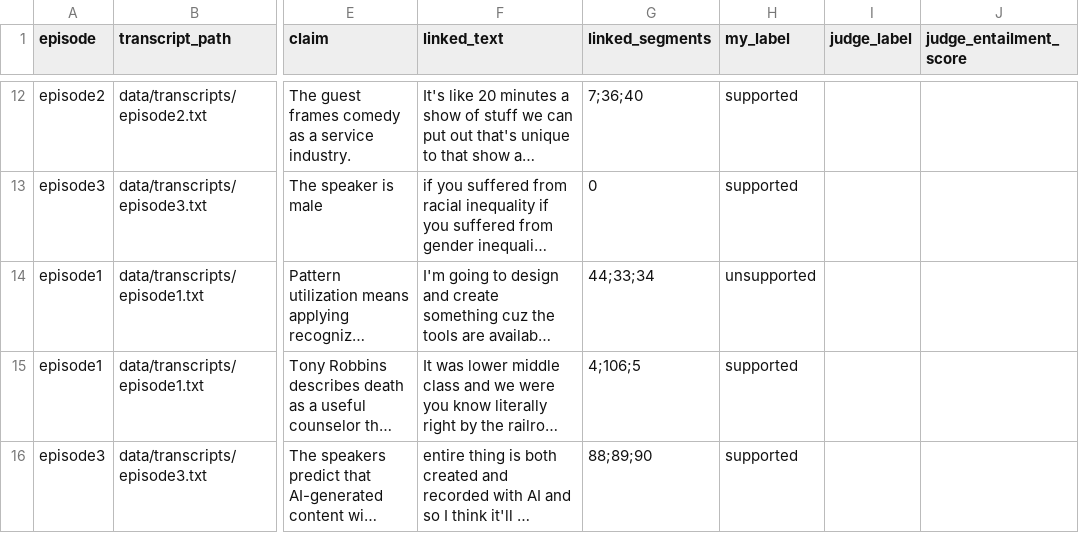
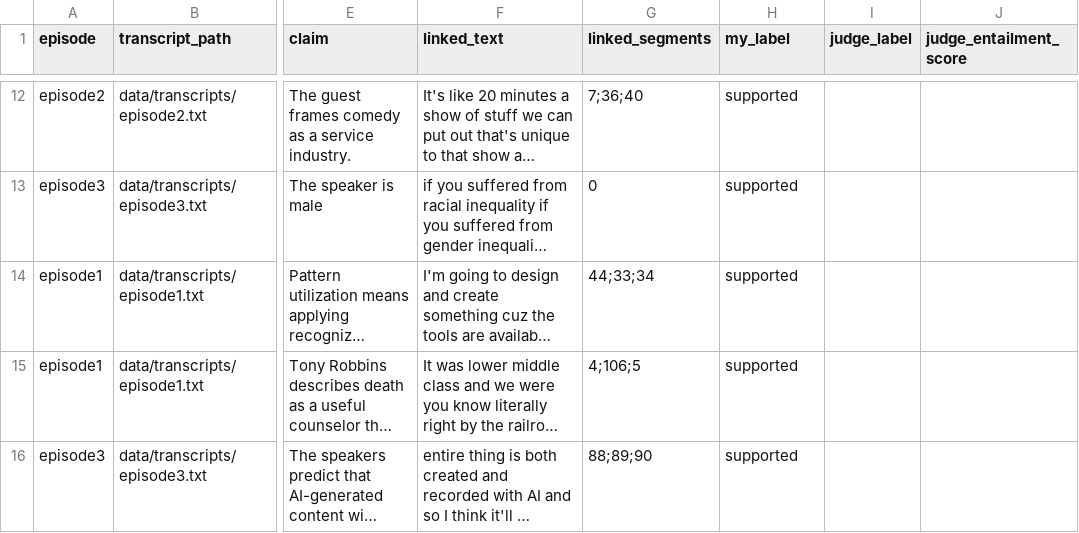
Before and after one commit to Optimumspace5/constrained-relevance-weighting, a CSV file: experiments/validation/claims.csv, drawn as a sheet; only a part is shown, gaps mark what is left out; long unchanged cells end in …; the diff names each change by its address in the sheet, - before the commit and + after, or states it on an @@ line.

```diff
--- a/experiments/validation/claims.csv
+++ b/experiments/validation/claims.csv
-H14 (my_label): unsupported
+H14 (my_label): supported
```
Also changed, not shown: experiments/validation/scored.csv, 1 other file.
